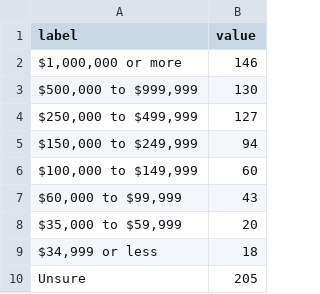
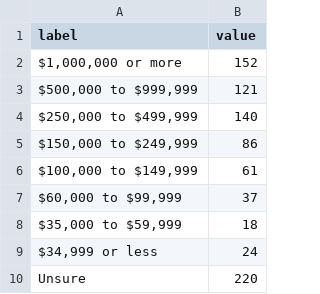
Before and after one commit to n0x1/SOTA-2025, a CSV file: assets/data/general/22-income.csv, drawn as a sheet.

```diff
--- a/assets/data/general/22-income.csv
+++ b/assets/data/general/22-income.csv
@@ -1,10 +1,10 @@
 label,value
-"$1,000,000 or more",146
-"$500,000 to $999,999",130
-"$250,000 to $499,999",127
-"$150,000 to $249,999",94
-"$100,000 to $149,999",60
-"$60,000 to $99,999",43
-"$35,000 to $59,999",20
-"$34,999 or less",18
-Unsure,205
+"$1,000,000 or more",152
+"$500,000 to $999,999",121
+"$250,000 to $499,999",140
+"$150,000 to $249,999",86
+"$100,000 to $149,999",61
+"$60,000 to $99,999",37
+"$35,000 to $59,999",18
+"$34,999 or less",24
+Unsure,220
```
Also changed, not shown: 6 other files.
